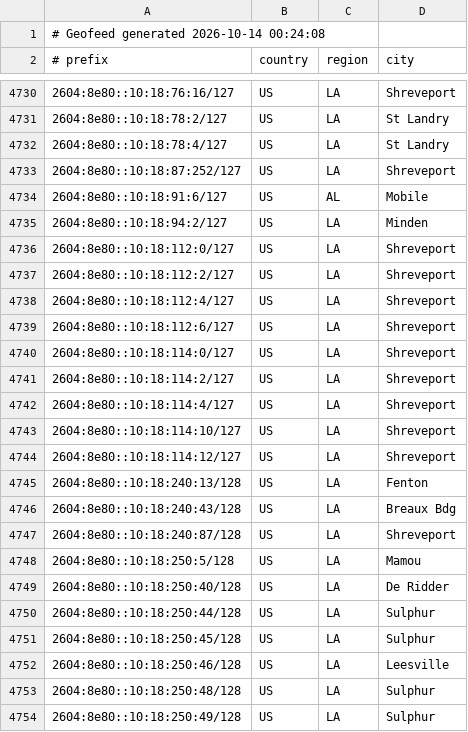
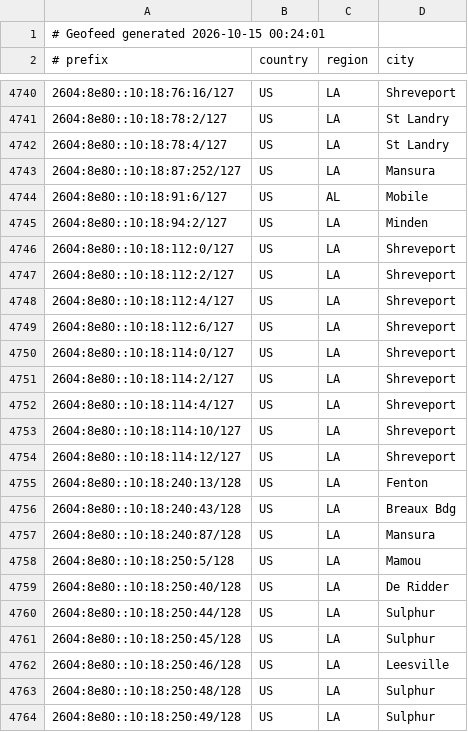
Before and after one commit to conterranae/geofeed, a CSV file: geofeed.csv, drawn as a sheet; only a part is shown, gaps mark what is left out; the diff covers the shown part only.

Commit message:
Update geofeed - 2026-10-15 00:24:32

```diff
--- a/geofeed.csv
+++ b/geofeed.csv
@@ -1,2 +1,2 @@
-# Geofeed generated 2026-10-14 00:24:08
+# Geofeed generated 2026-10-15 00:24:01
 # prefix,country,region,city
@@ -4732,3 +4742,3 @@
 2604:8e80::10:18:78:4/127,US,LA,St Landry
-2604:8e80::10:18:87:252/127,US,LA,Shreveport
+2604:8e80::10:18:87:252/127,US,LA,Mansura
 2604:8e80::10:18:91:6/127,US,AL,Mobile
@@ -4746,3 +4756,3 @@
 2604:8e80::10:18:240:43/128,US,LA,Breaux Bdg
-2604:8e80::10:18:240:87/128,US,LA,Shreveport
+2604:8e80::10:18:240:87/128,US,LA,Mansura
 2604:8e80::10:18:250:5/128,US,LA,Mamou
```
Also changed, not shown: 13 added rows and 4 removed rows elsewhere in this file.
